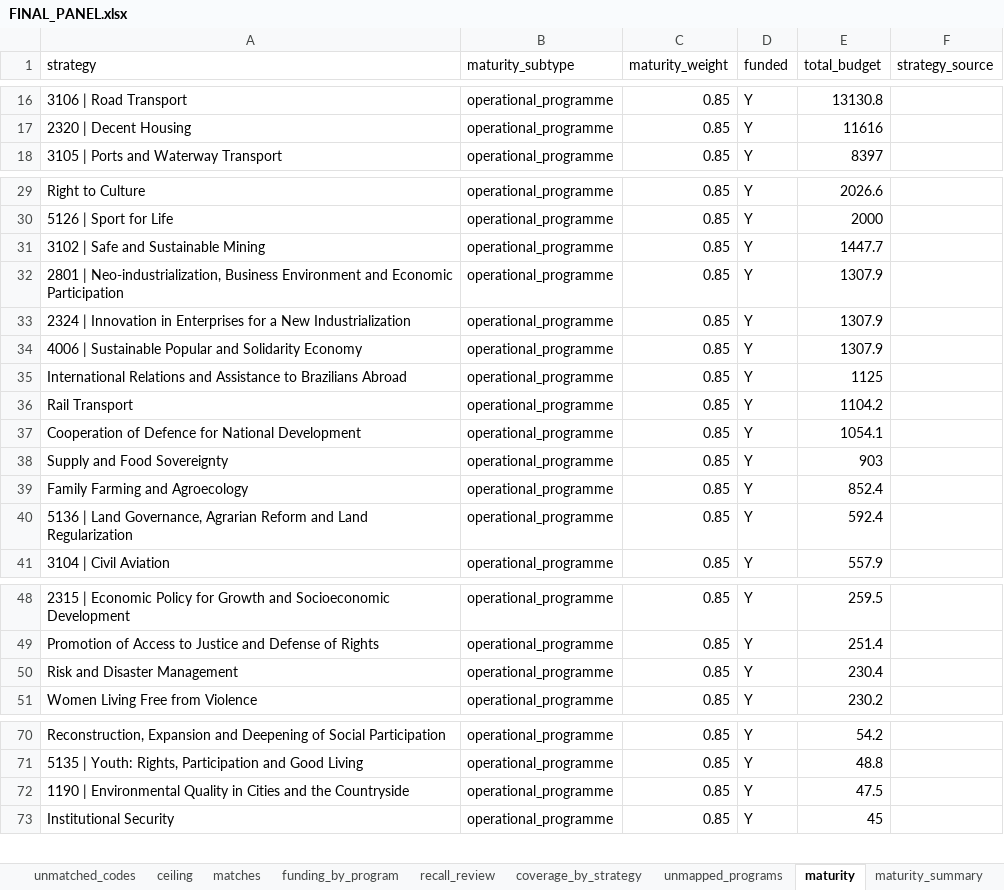
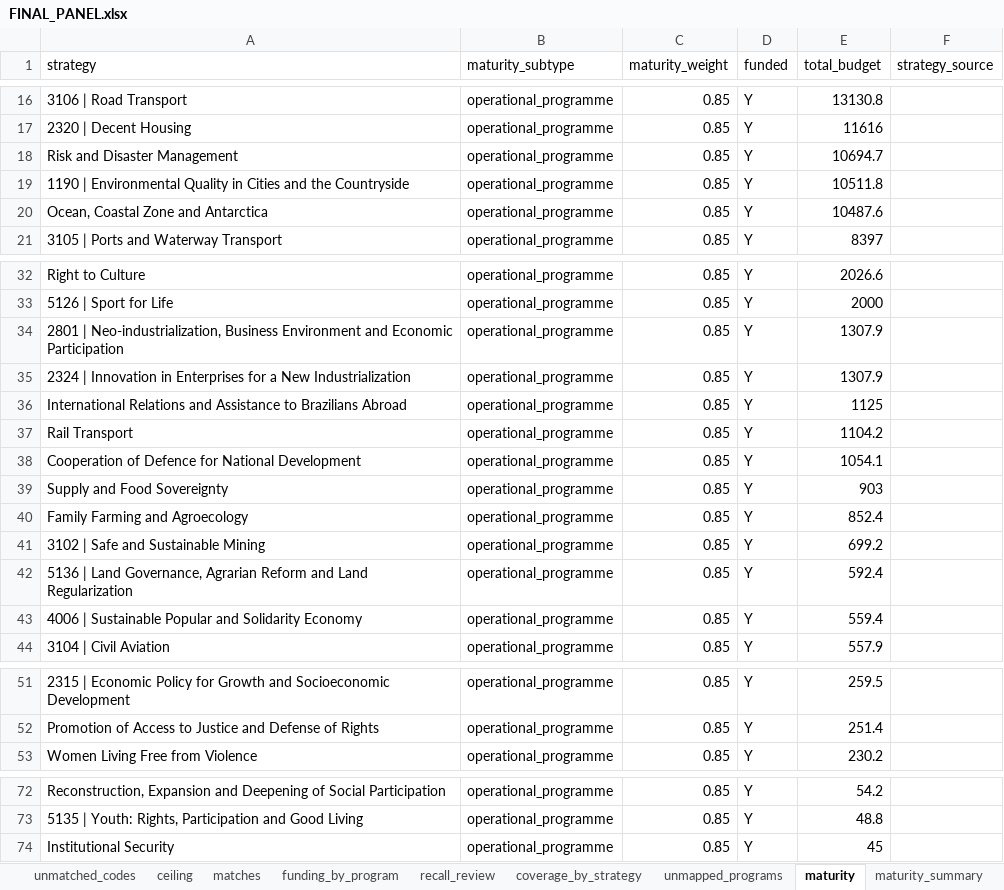
Before and after one commit to SebPasha/PVII_AI_Unveils_Tomorrow_Dashboard, an Excel workbook: brazil/FINAL_PANEL.xlsx, sheet maturity, drawn as a sheet; only a part is shown, gaps mark what is left out; values as stored, in another font and other column widths than the file's, no borders; removed rows and columns are numbered as before the commit, all else as after; the diff covers the shown part only; the diff names each change by its address in the sheet, - before the commit and + after, or states it on an @@ line.

Commit message:
Currency from config, programme rows keyed by identity, trend labels

```diff
--- a/brazil/FINAL_PANEL.xlsx (sheet maturity)
+++ b/brazil/FINAL_PANEL.xlsx (sheet maturity)
+row 18: Risk and Disaster Management | operational_programme | 0.85 | Y | 10694.7
+row 19: 1190 | Environmental Quality in Cities and the Countryside | operational_programme | 0.85 | Y | 10511.8
+row 20: Ocean, Coastal Zone and Antarctica | operational_programme | 0.85 | Y | 10487.6
-row 31: 3102 | Safe and Sustainable Mining | operational_programme | 0.85 | Y | 1447.7
-row 34: 4006 | Sustainable Popular and Solidarity Economy | operational_programme | 0.85 | Y | 1307.9
+row 41: 3102 | Safe and Sustainable Mining | operational_programme | 0.85 | Y | 699.2
+row 43: 4006 | Sustainable Popular and Solidarity Economy | operational_programme | 0.85 | Y | 559.4
-row 50: Risk and Disaster Management | operational_programme | 0.85 | Y | 230.4
-row 72: 1190 | Environmental Quality in Cities and the Countryside | operational_programme | 0.85 | Y | 47.5
```
Also changed, not shown: 1 removed row elsewhere in this sheet, sheet unmapped_programs, sheet panel, sheet panel_long, sheet coverage_by_strategy, sheet funding_by_program, sheet matches, 4 more sheets, DATA_ISSUES.xlsx, UNION_PANEL.xlsx, 31 other files.
